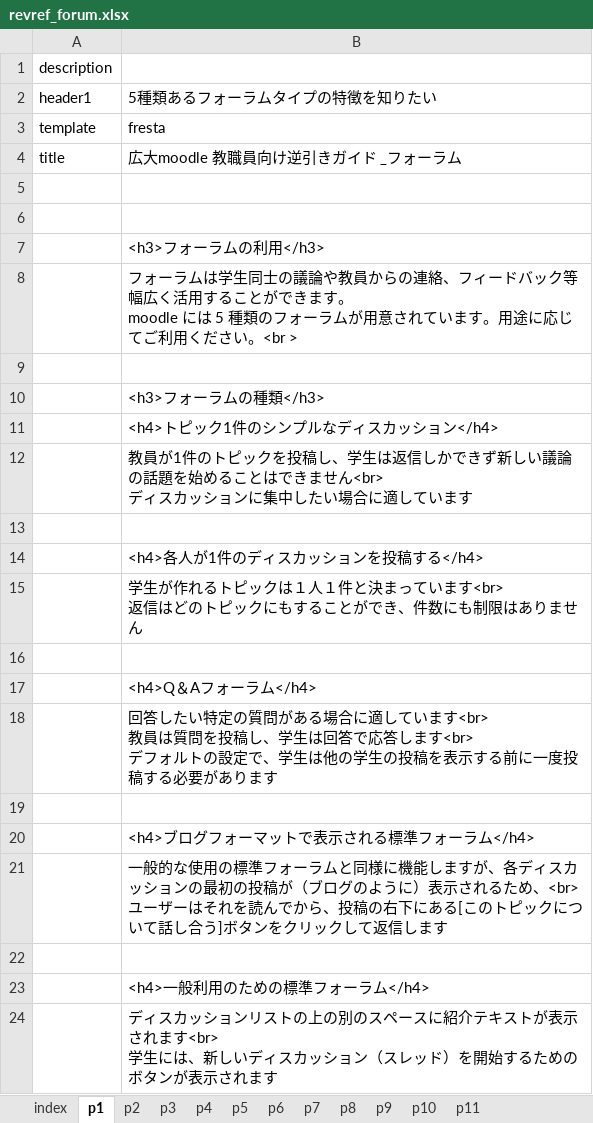
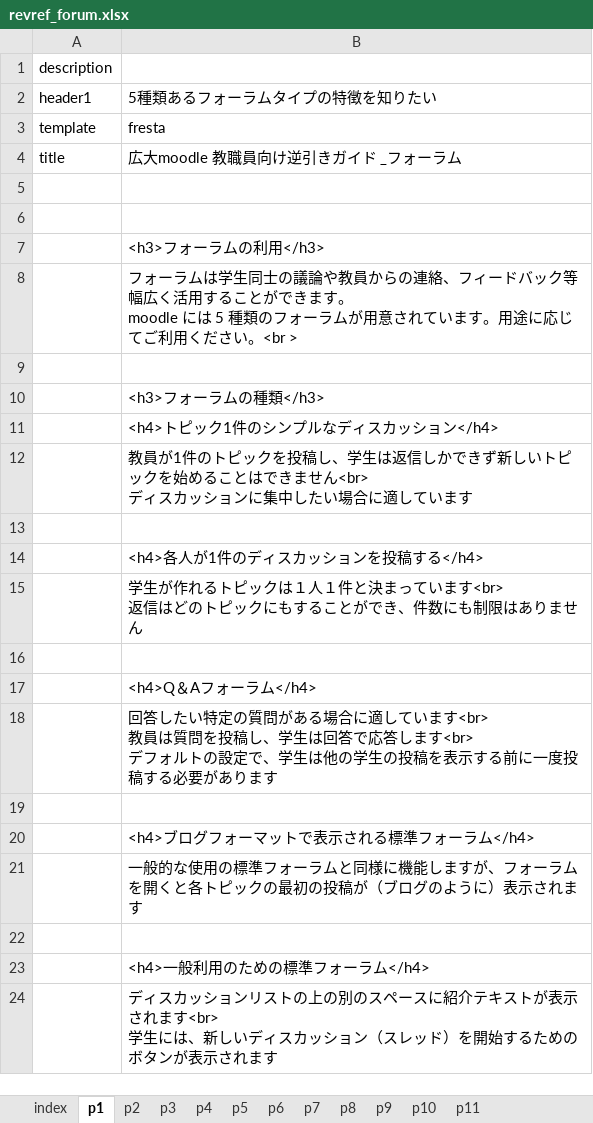
Before and after one commit to imc-lms-adm/support-vle-man, an Excel workbook: revref_forum.xlsx, sheet p1, drawn as a sheet; values as stored, in another font and other column widths than the file's, no borders; ↵ is a line break in a cell; the diff names each change by its address in the sheet, - before the commit and + after, or states it on an @@ line.

Commit message:
Add files via upload

```diff
--- a/revref_forum.xlsx (sheet p1)
+++ b/revref_forum.xlsx (sheet p1)
-B12: …ず新しい議論の話題を始める…
+B12: …ず新しいトピックを始める…
-B21: …ますが、各ディスカッションの最初の投稿が（ブログのように）表示されるため、<br> ↵ ユーザーはそれを読んでから、投稿の右下にある[このトピックについて話し合う]ボタンをクリックして返信します
+B21: …ますが、フォーラムを開くと各トピックの最初の投稿が（ブログのように）表示されます
```
